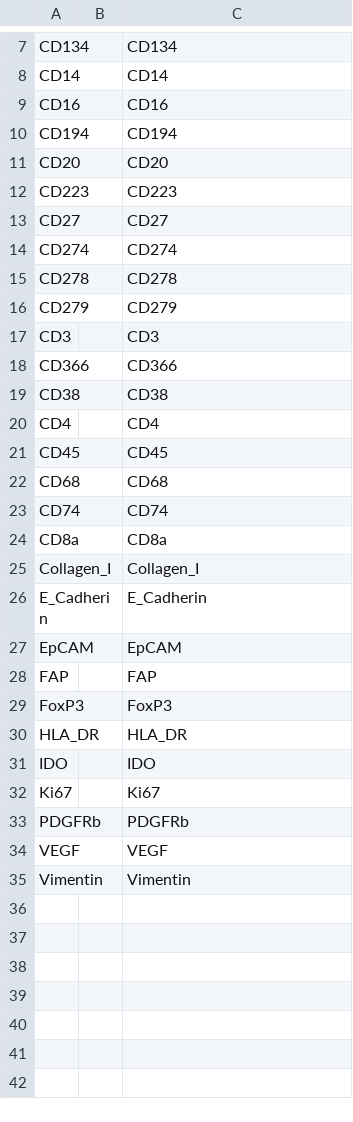
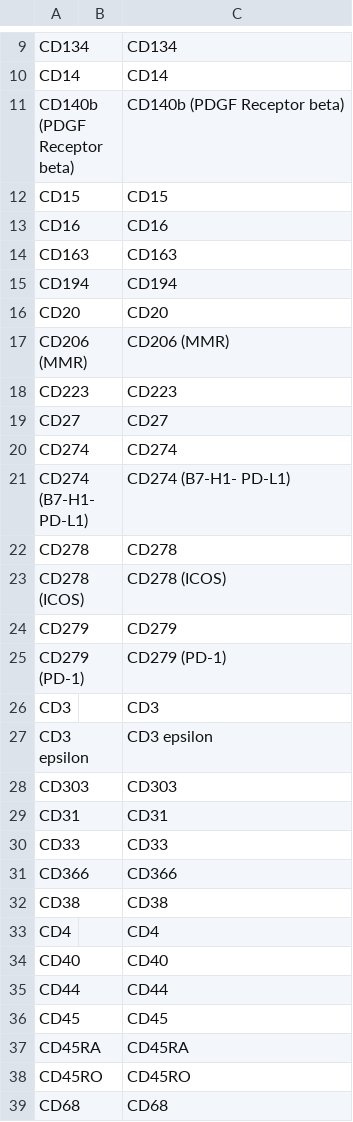
Before and after one commit to AncientG7eek/IMC_toolbox_MSc, a CSV file: configs/global_files/global_marker_names.csv, drawn as a sheet; only a part is shown, gaps mark what is left out; the shorter side is filled out with more unchanged rows; the diff covers the shown part only.

```diff
--- a/configs/global_files/global_marker_names.csv
+++ b/configs/global_files/global_marker_names.csv
@@ -8,5 +10,9 @@ CD134,,CD134
 CD14,,CD14
+CD140b (PDGF Receptor beta),,CD140b (PDGF Receptor beta)
+CD15,,CD15
 CD16,,CD16
+CD163,,CD163
 CD194,,CD194
 CD20,,CD20
+CD206 (MMR),,CD206 (MMR)
 CD223,,CD223
@@ -14,5 +20,12 @@ CD27,,CD27
 CD274,,CD274
+CD274 (B7-H1- PD-L1),,CD274 (B7-H1- PD-L1)
 CD278,,CD278
+CD278 (ICOS),,CD278 (ICOS)
 CD279,,CD279
+CD279 (PD-1),,CD279 (PD-1)
 CD3,,CD3
+CD3 epsilon,,CD3 epsilon
+CD303,,CD303
+CD31,,CD31
+CD33,,CD33
 CD366,,CD366
@@ -20,3 +33,7 @@ CD38,,CD38
 CD4,,CD4
+CD40,,CD40
+CD44,,CD44
 CD45,,CD45
+CD45RA,,CD45RA
+CD45RO,,CD45RO
 CD68,,CD68
```
Also changed, not shown: 39 added rows elsewhere in this file, configs/global_files/global_clinical_values.csv, configs/global_files/global_marker_channels.csv, 32 other files.
